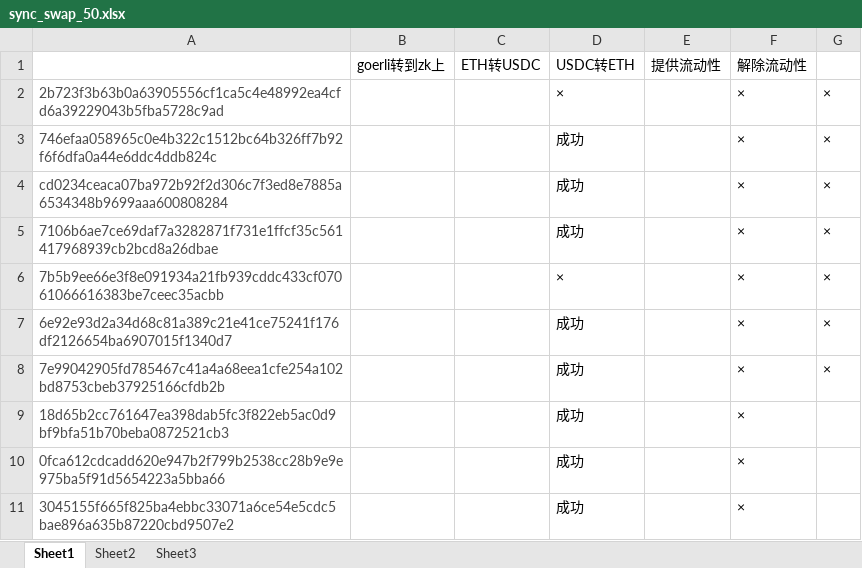
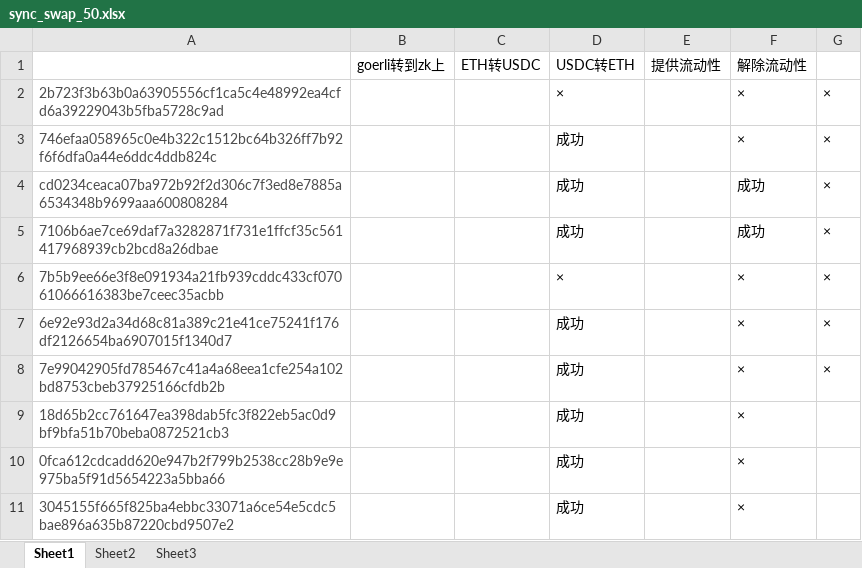
Before and after one commit to alveraboquet/Block_chain, an Excel workbook: scripts_on_ubuntu/L2_project/ZK/sync_swap/sync_swap_50.xlsx, sheet Sheet1, drawn as a sheet; only a part is shown; values as stored, in another font and other column widths than the file's, no borders; the diff names each change by its address in the sheet, - before the commit and + after, or states it on an @@ line.

Commit message:
sync

```diff
--- a/scripts_on_ubuntu/L2_project/ZK/sync_swap/sync_swap_50.xlsx (sheet Sheet1)
+++ b/scripts_on_ubuntu/L2_project/ZK/sync_swap/sync_swap_50.xlsx (sheet Sheet1)
-F4:F5: ×
+F4:F5: 成功
```
Also changed, not shown: 2 other files.
